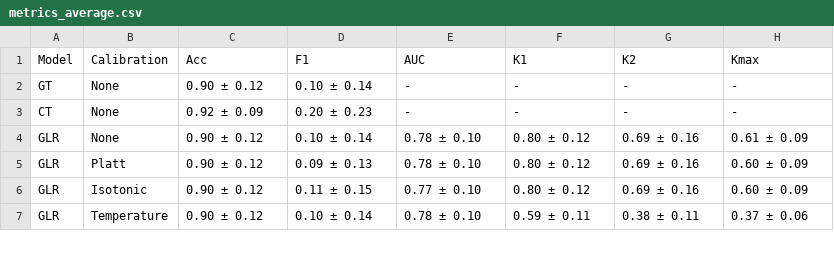
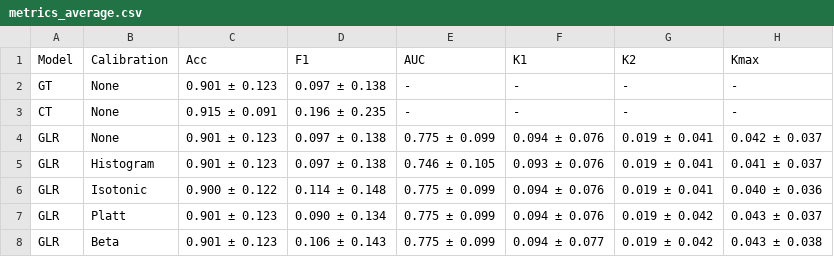
Before and after one commit to cassandra-goldberg/Calibrated_Concepts, a CSV file: Experiments/Results/CUB/metrics_average.csv, drawn as a sheet; only a part is shown; the diff covers the shown part only.

```diff
--- a/Experiments/Results/CUB/metrics_average.csv
+++ b/Experiments/Results/CUB/metrics_average.csv
@@ -1,7 +1,8 @@
 Model,Calibration,Acc,F1,AUC,K1,K2,Kmax
-GT,None,0.90 ± 0.12,0.10 ± 0.14,-,-,-,-
-CT,None,0.92 ± 0.09,0.20 ± 0.23,-,-,-,-
-GLR,None,0.90 ± 0.12,0.10 ± 0.14,0.78 ± 0.10,0.80 ± 0.12,0.69 ± 0.16,0.61 ± 0.09
-GLR,Platt,0.90 ± 0.12,0.09 ± 0.13,0.78 ± 0.10,0.80 ± 0.12,0.69 ± 0.16,0.60 ± 0.09
-GLR,Isotonic,0.90 ± 0.12,0.11 ± 0.15,0.77 ± 0.10,0.80 ± 0.12,0.69 ± 0.16,0.60 ± 0.09
-GLR,Temperature,0.90 ± 0.12,0.10 ± 0.14,0.78 ± 0.10,0.59 ± 0.11,0.38 ± 0.11,0.37 ± 0.06
+GT,None,0.901 ± 0.123,0.097 ± 0.138,-,-,-,-
+CT,None,0.915 ± 0.091,0.196 ± 0.235,-,-,-,-
+GLR,None,0.901 ± 0.123,0.097 ± 0.138,0.775 ± 0.099,0.094 ± 0.076,0.019 ± 0.041,0.042 ± 0.037
+GLR,Histogram,0.901 ± 0.123,0.097 ± 0.138,0.746 ± 0.105,0.093 ± 0.076,0.019 ± 0.041,0.041 ± 0.037
+GLR,Isotonic,0.900 ± 0.122,0.114 ± 0.148,0.775 ± 0.099,0.094 ± 0.076,0.019 ± 0.041,0.040 ± 0.036
+GLR,Platt,0.901 ± 0.123,0.090 ± 0.134,0.775 ± 0.099,0.094 ± 0.076,0.019 ± 0.042,0.043 ± 0.037
+GLR,Beta,0.901 ± 0.123,0.106 ± 0.143,0.775 ± 0.099,0.094 ± 0.077,0.019 ± 0.042,0.043 ± 0.038
```
Also changed, not shown: 2 added rows and 52 edited cells elsewhere in this file, Experiments/Results/CLEVR/metrics_average.csv, Experiments/Results/CLEVR/metrics_concept_color::blue.csv, 40 other files.
